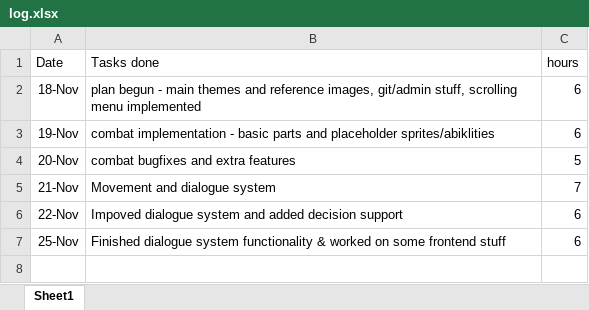
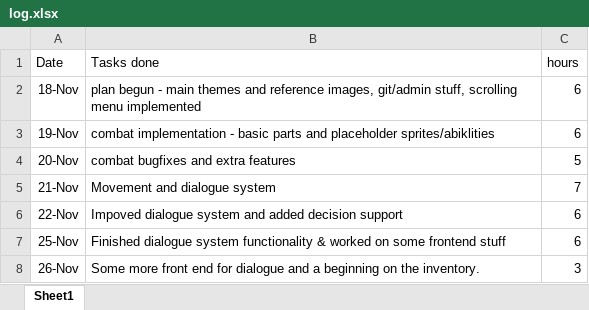
Before and after one commit to chlorine7oxide/pilus, an Excel workbook: log.xlsx, sheet Sheet1, drawn as a sheet; values as stored, in another font and other column widths than the file's, no borders; the diff names each change by its address in the sheet, - before the commit and + after, or states it on an @@ line.

Commit message:
some frontend for dialogue, some work on the inventory

```diff
--- a/log.xlsx (sheet Sheet1)
+++ b/log.xlsx (sheet Sheet1)
+row 8: 26-Nov | Some more front end for dialogue and a beginning on the inventory. | 3
```
Also changed, not shown: 4 other files.
